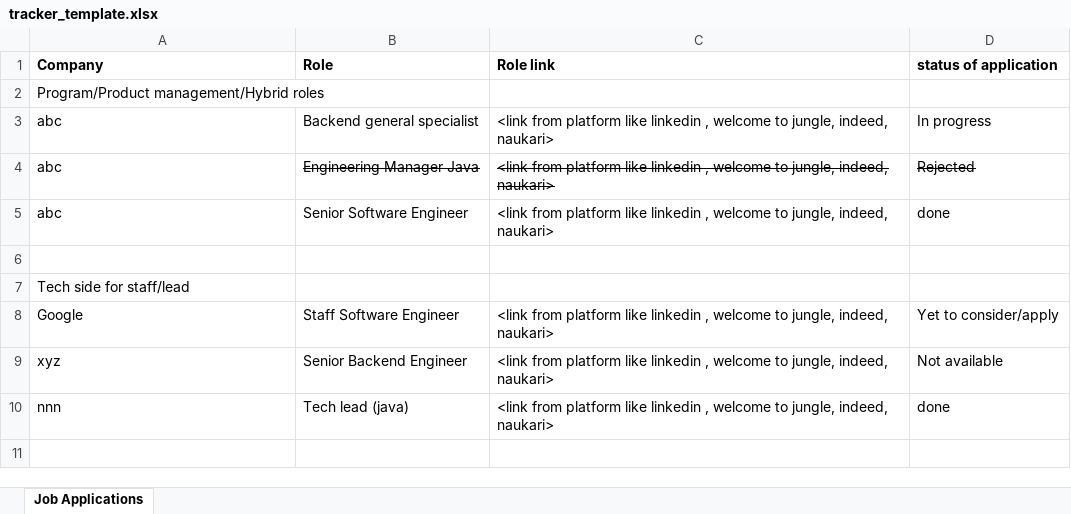
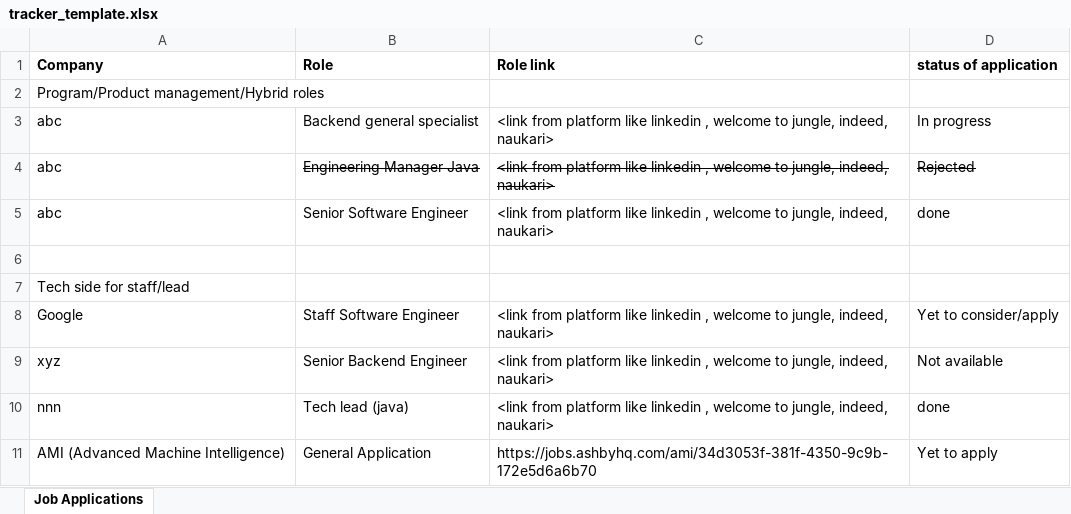
Before and after one commit to Mahashwetha/Job-search-email-system-claude, an Excel workbook: tracker_template.xlsx, sheet Job Applications, drawn as a sheet; values as stored, in another font and other column widths than the file's, no borders; the diff names each change by its address in the sheet, - before the commit and + after, or states it on an @@ line.

```diff
--- a/tracker_template.xlsx (sheet Job Applications)
+++ b/tracker_template.xlsx (sheet Job Applications)
+row 11: AMI (Advanced Machine Intelligence) | General Application | https://jobs.ashbyhq.com/ami/34d3053f-381f-4350-9c9b-172e5d6a6b70 | Yet to apply
```
Also changed, not shown: 1 other file.
